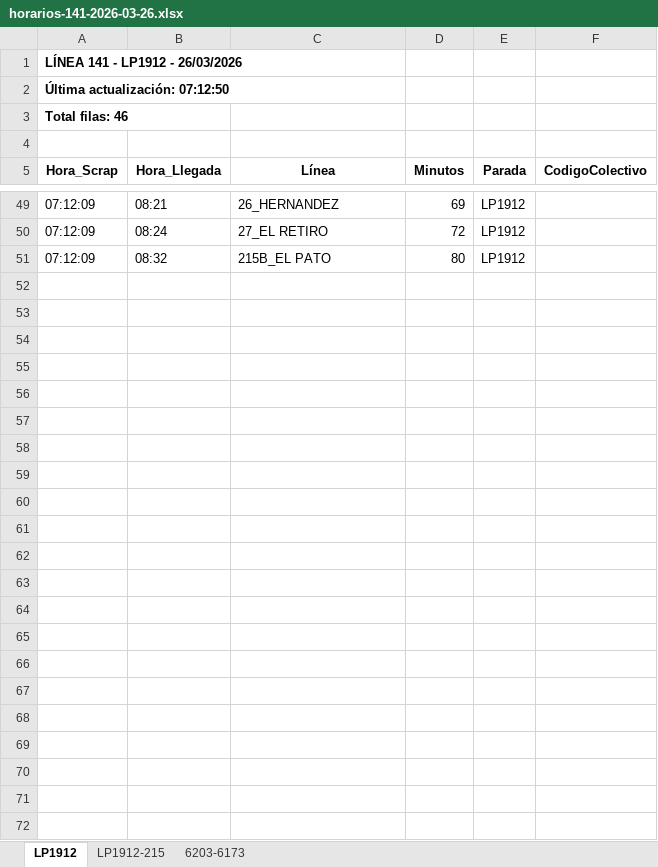
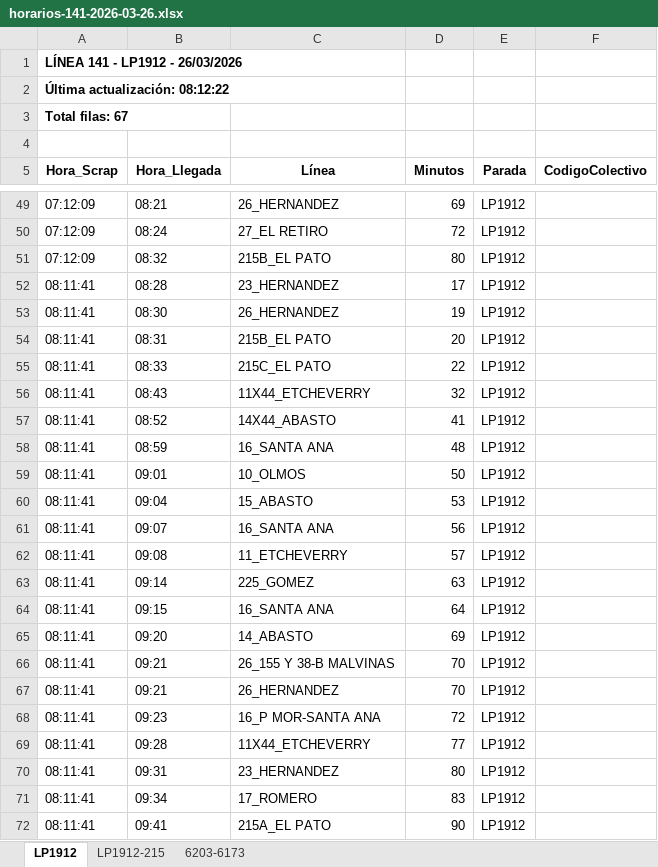
Before and after one commit to palomac00/recolector-colectivos, an Excel workbook: data/horarios-141-2026-03-26.xlsx, sheet LP1912, drawn as a sheet; only a part is shown, gaps mark what is left out; values as stored, in another font and other column widths than the file's, no borders; the diff names each change by its address in the sheet, - before the commit and + after, or states it on an @@ line.

```diff
--- a/data/horarios-141-2026-03-26.xlsx (sheet LP1912)
+++ b/data/horarios-141-2026-03-26.xlsx (sheet LP1912)
-A2 (Hora_Scrap): Última actualización: 07:12:50
+A2 (Hora_Scrap): Última actualización: 08:12:22
-A3 (Hora_Scrap): Total filas: 46
+A3 (Hora_Scrap): Total filas: 67
+row 52: 08:11:41 | 08:28 | 23_HERNANDEZ | 17 | LP1912
+row 53: 08:11:41 | 08:30 | 26_HERNANDEZ | 19 | LP1912
+row 54: 08:11:41 | 08:31 | 215B_EL PATO | 20 | LP1912
+row 55: 08:11:41 | 08:33 | 215C_EL PATO | 22 | LP1912
+row 56: 08:11:41 | 08:43 | 11X44_ETCHEVERRY | 32 | LP1912
+row 57: 08:11:41 | 08:52 | 14X44_ABASTO | 41 | LP1912
+row 58: 08:11:41 | 08:59 | 16_SANTA ANA | 48 | LP1912
+row 59: 08:11:41 | 09:01 | 10_OLMOS | 50 | LP1912
+row 60: 08:11:41 | 09:04 | 15_ABASTO | 53 | LP1912
+row 61: 08:11:41 | 09:07 | 16_SANTA ANA | 56 | LP1912
+row 62: 08:11:41 | 09:08 | 11_ETCHEVERRY | 57 | LP1912
+row 63: 08:11:41 | 09:14 | 225_GOMEZ | 63 | LP1912
+row 64: 08:11:41 | 09:15 | 16_SANTA ANA | 64 | LP1912
+row 65: 08:11:41 | 09:20 | 14_ABASTO | 69 | LP1912
+row 66: 08:11:41 | 09:21 | 26_155 Y 38-B MALVINAS | 70 | LP1912
+row 67: 08:11:41 | 09:21 | 26_HERNANDEZ | 70 | LP1912
+row 68: 08:11:41 | 09:23 | 16_P MOR-SANTA ANA | 72 | LP1912
+row 69: 08:11:41 | 09:28 | 11X44_ETCHEVERRY | 77 | LP1912
+row 70: 08:11:41 | 09:31 | 23_HERNANDEZ | 80 | LP1912
+row 71: 08:11:41 | 09:34 | 17_ROMERO | 83 | LP1912
+row 72: 08:11:41 | 09:41 | 215A_EL PATO | 90 | LP1912
```
Also changed, not shown: sheet LP1912-215, sheet 6203-6173, 2 other files.
